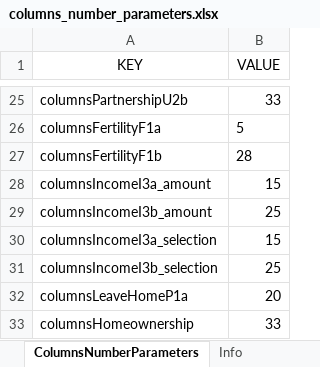
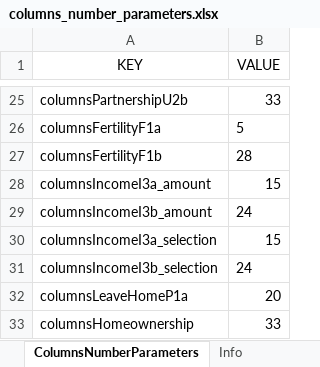
Before and after one commit to centreformicrosimulation/SimPathsEU, an Excel workbook: input/PL/columns_number_parameters.xlsx, sheet ColumnsNumberParameters, drawn as a sheet; only a part is shown, gaps mark what is left out; values as stored, in another font and other column widths than the file's, no borders; the diff names each change by its address in the sheet, - before the commit and + after, or states it on an @@ line.

```diff
--- a/input/PL/columns_number_parameters.xlsx (sheet ColumnsNumberParameters)
+++ b/input/PL/columns_number_parameters.xlsx (sheet ColumnsNumberParameters)
-B29 (VALUE): 25
+B29 (VALUE): 24
-B31 (VALUE): 25
+B31 (VALUE): 24
```
Also changed, not shown: input/PL/reg_income.xlsx, 1 other file.
